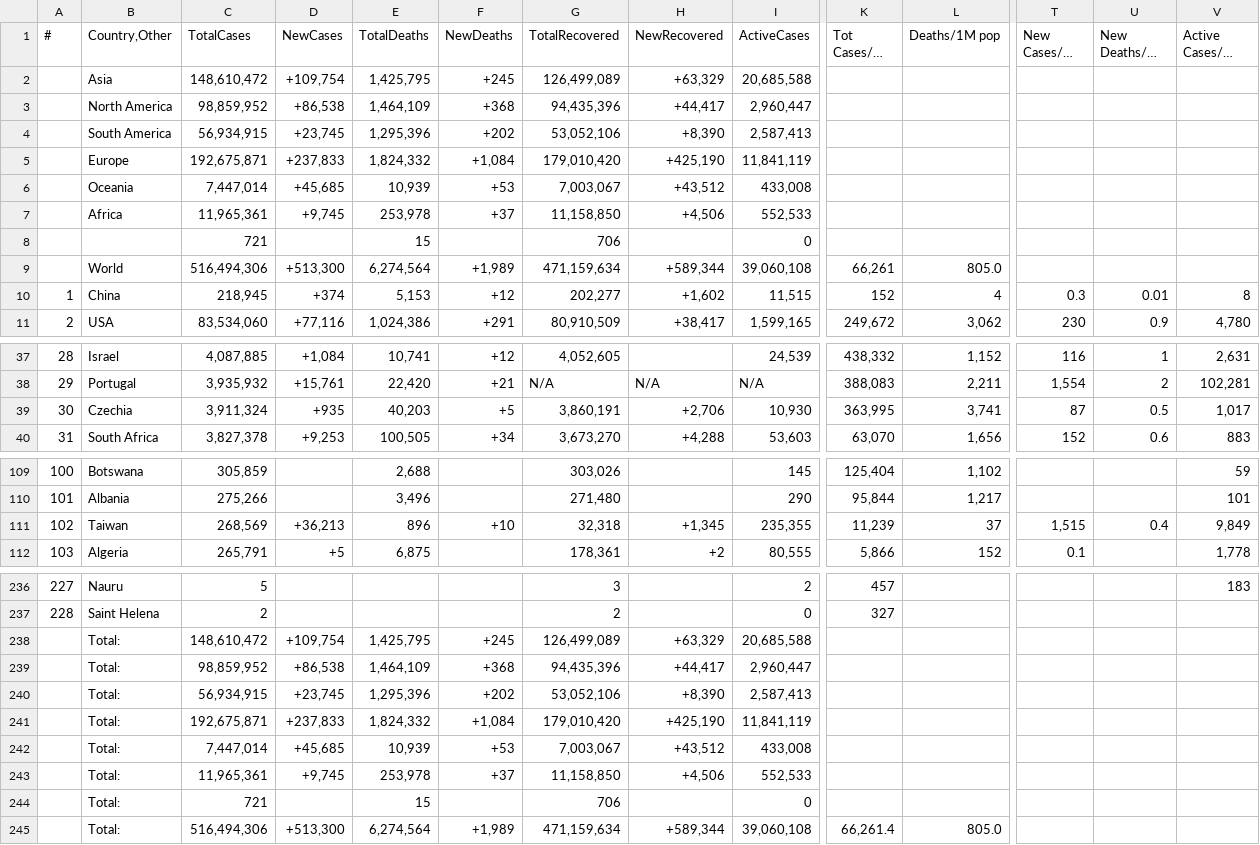
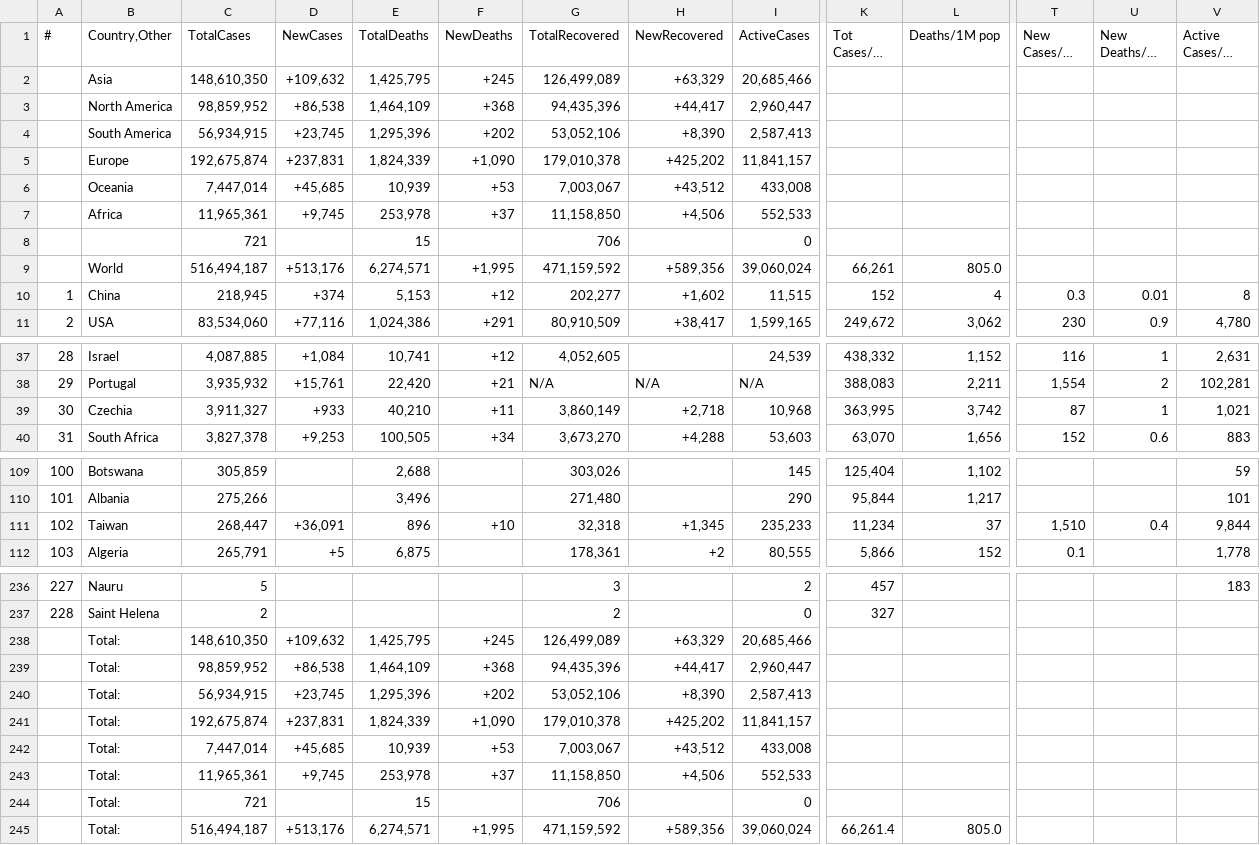
Before and after one commit to Covid-Data-API/Worldometer-Covid-Data-API, a CSV file: Table2.csv, drawn as a sheet; only a part is shown, gaps mark what is left out; long unchanged cells end in …; removed rows and columns are numbered as before the commit, all else as after; rows hold the shown columns only; the diff names each change by its address in the sheet, - before the commit and + after, or states it on an @@ line.

```diff
--- a/Table2.csv
+++ b/Table2.csv
-C2 (TotalCases): 148,610,472
+C2 (TotalCases): 148,610,350
-D2 (NewCases): +109,754
+D2 (NewCases): +109,632
-I2 (ActiveCases): 20,685,588
+I2 (ActiveCases): 20,685,466
-row 5:  | Europe | 192,675,871 | +237,833 | 1,824,332 | +1,084 | 179,010,420 | +425,190 | 11,841,119
+row 5:  | Europe | 192,675,874 | +237,831 | 1,824,339 | +1,090 | 179,010,378 | +425,202 | 11,841,157
-row 9:  | World | 516,494,306 | +513,300 | 6,274,564 | +1,989 | 471,159,634 | +589,344 | 39,060,108 | 66,261 | 805.0
+row 9:  | World | 516,494,187 | +513,176 | 6,274,571 | +1,995 | 471,159,592 | +589,356 | 39,060,024 | 66,261 | 805.0
-C39 (TotalCases): 3,911,324
+C39 (TotalCases): 3,911,327
-D39 (NewCases): +935
+D39 (NewCases): +933
-E39 (TotalDeaths): 40,203
+E39 (TotalDeaths): 40,210
-F39 (NewDeaths): +5
+F39 (NewDeaths): +11
-G39 (TotalRecovered): 3,860,191
+G39 (TotalRecovered): 3,860,149
-H39 (NewRecovered): +2,706
+H39 (NewRecovered): +2,718
-I39 (ActiveCases): 10,930
+I39 (ActiveCases): 10,968
-L39 (Deaths/1M pop): 3,741
+L39 (Deaths/1M pop): 3,742
-U39 (New Deaths/1M pop): 0.5
+U39 (New Deaths/1M pop): 1
-V39 (Active Cases/1M pop): 1,017
+V39 (Active Cases/1M pop): 1,021
-C111 (TotalCases): 268,569
+C111 (TotalCases): 268,447
-D111 (NewCases): +36,213
+D111 (NewCases): +36,091
-I111 (ActiveCases): 235,355
+I111 (ActiveCases): 235,233
-K111 (Tot Cases/1M pop): 11,239
+K111 (Tot Cases/1M pop): 11,234
-T111 (New Cases/1M pop): 1,515
+T111 (New Cases/1M pop): 1,510
-V111 (Active Cases/1M pop): 9,849
+V111 (Active Cases/1M pop): 9,844
-C238 (TotalCases): 148,610,472
+C238 (TotalCases): 148,610,350
-D238 (NewCases): +109,754
+D238 (NewCases): +109,632
-I238 (ActiveCases): 20,685,588
+I238 (ActiveCases): 20,685,466
-row 241:  | Total: | 192,675,871 | +237,833 | 1,824,332 | +1,084 | 179,010,420 | +425,190 | 11,841,119
+row 241:  | Total: | 192,675,874 | +237,831 | 1,824,339 | +1,090 | 179,010,378 | +425,202 | 11,841,157
-row 245:  | Total: | 516,494,306 | +513,300 | 6,274,564 | +1,989 | 471,159,634 | +589,344 | 39,060,108 | 66,261.4 | 805.0
+row 245:  | Total: | 516,494,187 | +513,176 | 6,274,571 | +1,995 | 471,159,592 | +589,356 | 39,060,024 | 66,261.4 | 805.0
```
Also changed, not shown: Table1.csv, Table3.csv.
